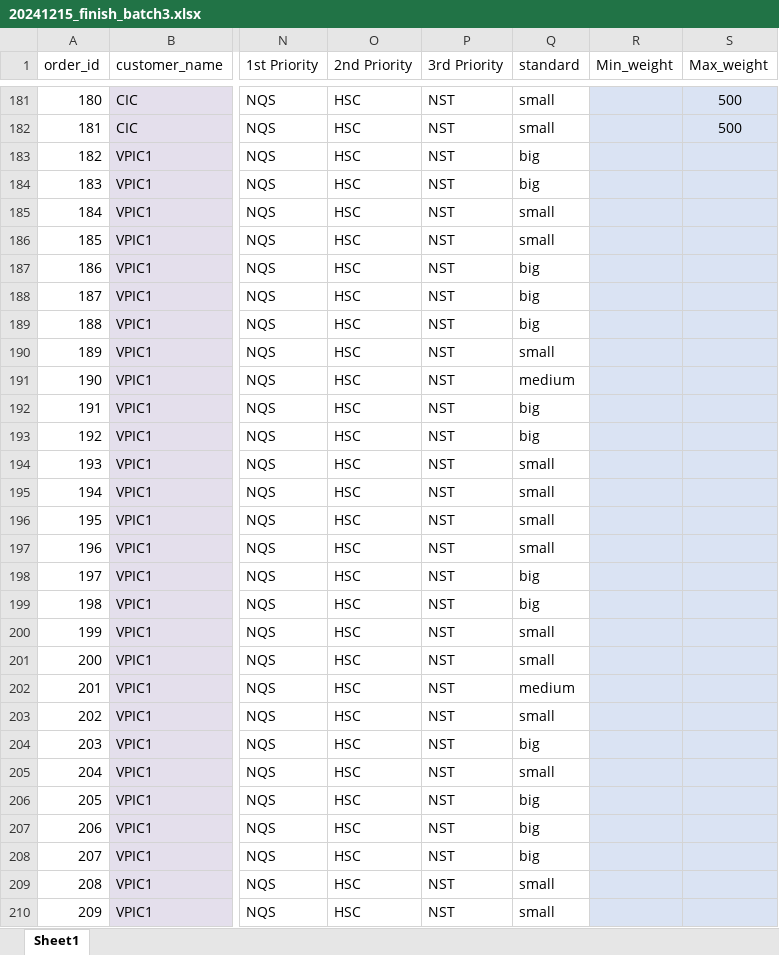
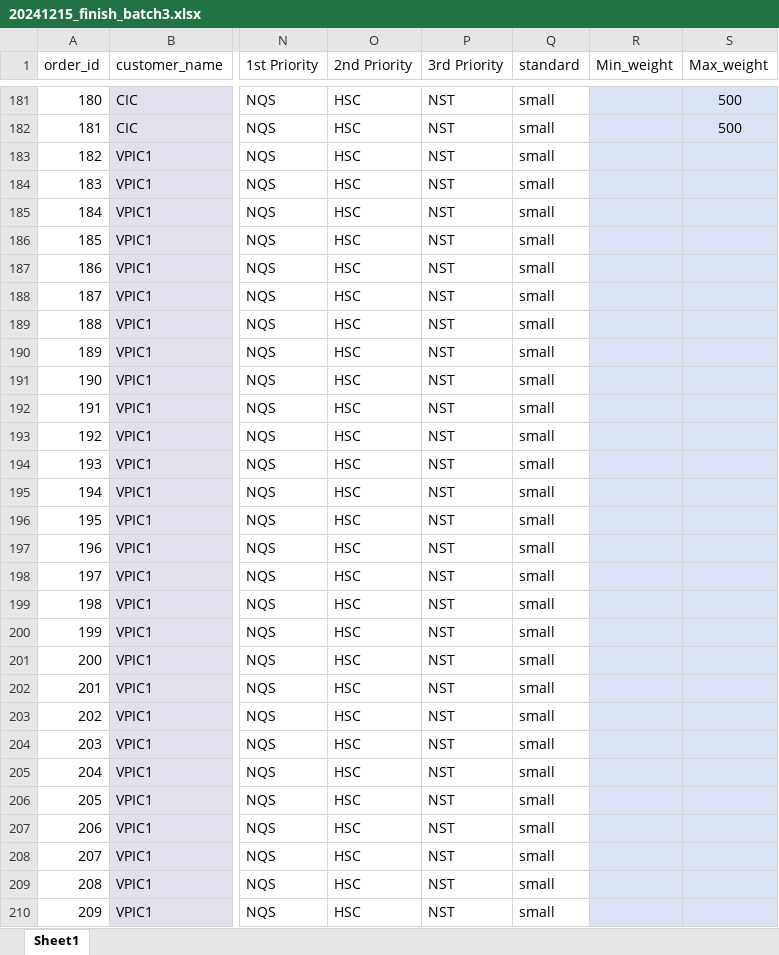
Before and after one commit to non-ceterisparibus/test_cutting_stock_optima, an Excel workbook: scr/data/20241215_finish_batch3.xlsx, sheet Sheet1, drawn as a sheet; only a part is shown, gaps mark what is left out; values as stored, in another font and other column widths than the file's, no borders; conditional formats not drawn; the diff covers the shown part only; the diff names each change by its address in the sheet, - before the commit and + after, or states it on an @@ line.

```diff
--- a/scr/data/20241215_finish_batch3.xlsx (sheet Sheet1)
+++ b/scr/data/20241215_finish_batch3.xlsx (sheet Sheet1)
-Q183:Q184 (standard): big
+Q183:Q184 (standard): small
-Q187:Q189 (standard): big
+Q187:Q189 (standard): small
-Q191 (standard): medium
+Q191 (standard): small
-Q192:Q193 (standard): big
+Q192:Q193 (standard): small
-Q198:Q199 (standard): big
+Q198:Q199 (standard): small
-Q202 (standard): medium
+Q202 (standard): small
-Q204 (standard): big
+Q204 (standard): small
-Q206:Q208 (standard): big
+Q206:Q208 (standard): small
```
Also changed, not shown: 108 edited cells elsewhere in this sheet.
